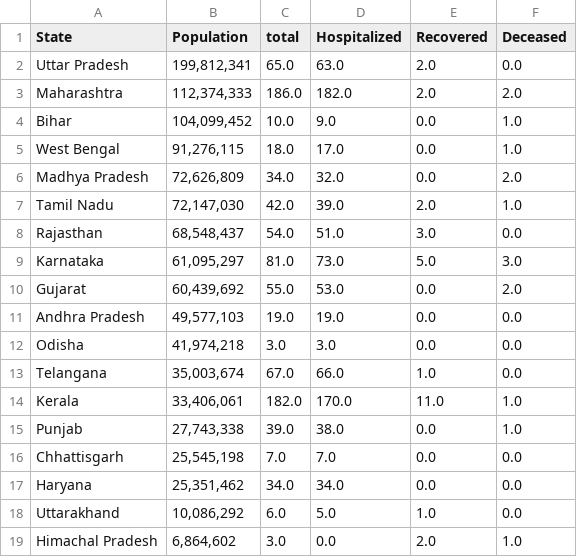
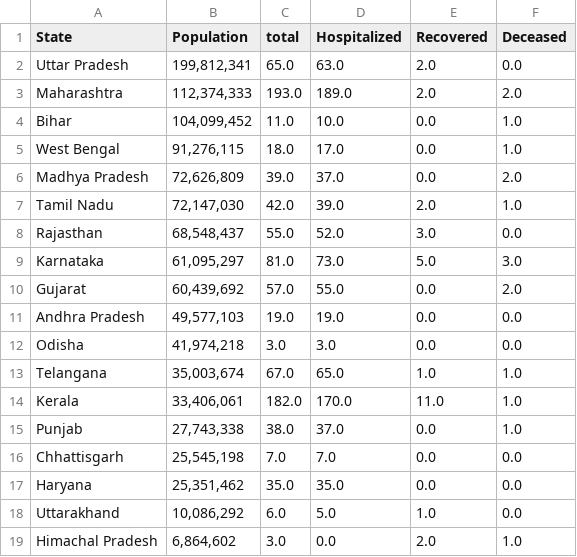
Before and after one commit to ai-splash/corona_india_data, a CSV file: state_data.csv, drawn as a sheet; only a part is shown.

Commit message:
Updates on 29/03/2020 11:58:49

```diff
--- a/state_data.csv
+++ b/state_data.csv
@@ -2,17 +2,17 @@ State,Population,total,Hospitalized,Recovered,Deceased
 Uttar Pradesh,"199,812,341 ",65.0,63.0,2.0,0.0
-Maharashtra,"112,374,333 ",186.0,182.0,2.0,2.0
-Bihar,"104,099,452 ",10.0,9.0,0.0,1.0
+Maharashtra,"112,374,333 ",193.0,189.0,2.0,2.0
+Bihar,"104,099,452 ",11.0,10.0,0.0,1.0
 West Bengal,"91,276,115 ",18.0,17.0,0.0,1.0
-Madhya Pradesh,"72,626,809 ",34.0,32.0,0.0,2.0
+Madhya Pradesh,"72,626,809 ",39.0,37.0,0.0,2.0
 Tamil Nadu,"72,147,030 ",42.0,39.0,2.0,1.0
-Rajasthan,"68,548,437 ",54.0,51.0,3.0,0.0
+Rajasthan,"68,548,437 ",55.0,52.0,3.0,0.0
 Karnataka,"61,095,297 ",81.0,73.0,5.0,3.0
-Gujarat,"60,439,692 ",55.0,53.0,0.0,2.0
+Gujarat,"60,439,692 ",57.0,55.0,0.0,2.0
 Andhra Pradesh,"49,577,103  ",19.0,19.0,0.0,0.0
 Odisha,"41,974,218 ",3.0,3.0,0.0,0.0
-Telangana,"35,003,674 ",67.0,66.0,1.0,0.0
+Telangana,"35,003,674 ",67.0,65.0,1.0,1.0
 Kerala,"33,406,061 ",182.0,170.0,11.0,1.0
-Punjab,"27,743,338 ",39.0,38.0,0.0,1.0
+Punjab,"27,743,338 ",38.0,37.0,0.0,1.0
 Chhattisgarh,"25,545,198 ",7.0,7.0,0.0,0.0
-Haryana,"25,351,462 ",34.0,34.0,0.0,0.0
+Haryana,"25,351,462 ",35.0,35.0,0.0,0.0
 Uttarakhand,"10,086,292 ",6.0,5.0,1.0,0.0
```
